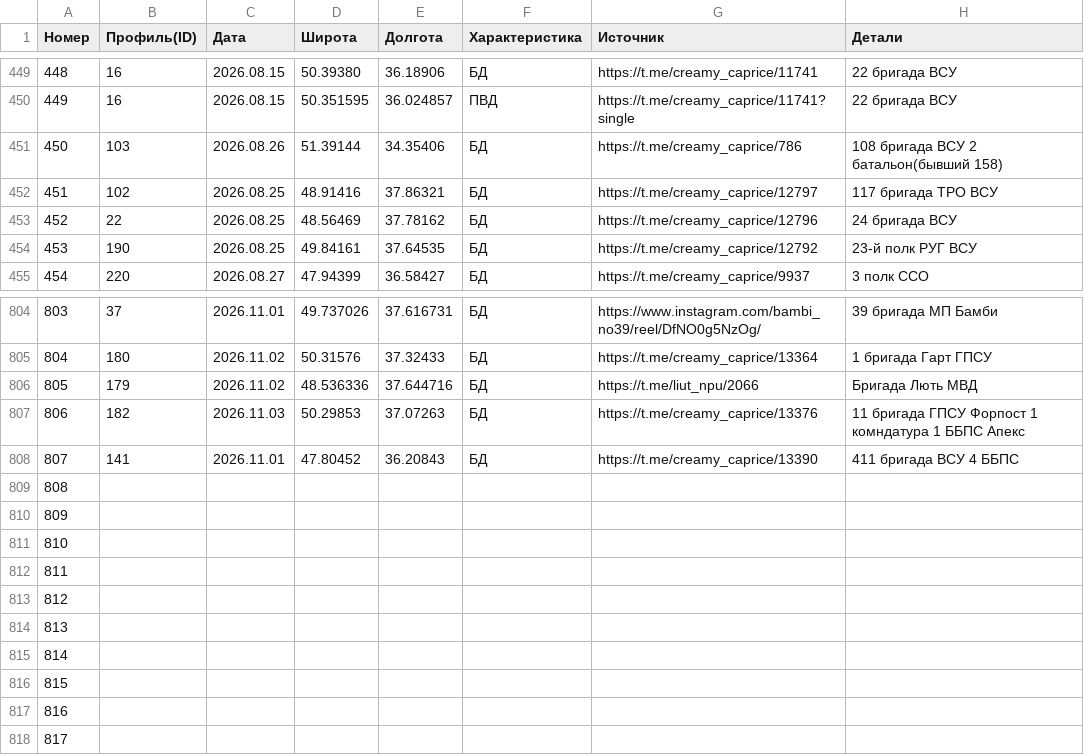
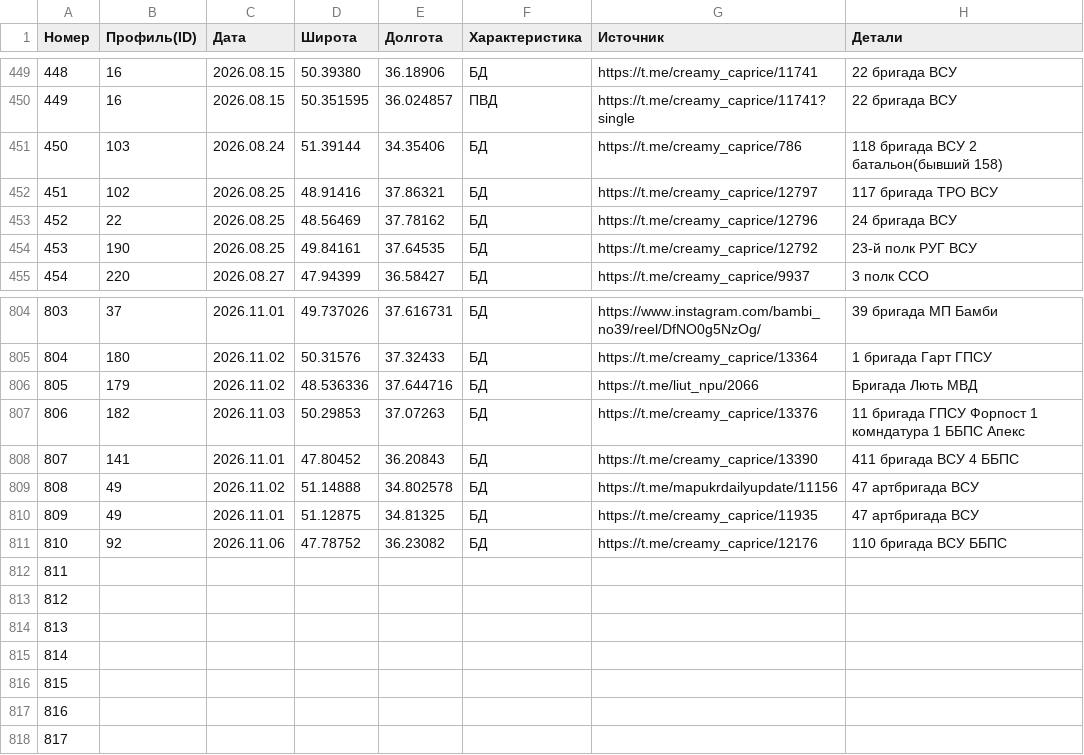
Before and after one commit to creamy-caprice/dataviewer, a CSV file: kml/Geolocations/UnitsUA.csv, drawn as a sheet; only a part is shown, gaps mark what is left out.

Commit message:
update UnitsUA.csv, UnitsUA.json, Sub_Division_UA.csv, Main_Division_UA.csv 2026-11-07 23:24

```diff
--- a/kml/Geolocations/UnitsUA.csv
+++ b/kml/Geolocations/UnitsUA.csv
@@ -450,3 +450,3 @@
 449,16,2026.08.15,50.351595,36.024857,ПВД,https://t.me/creamy_caprice/11741?single,22 бригада ВСУ
-450,103,2026.08.26,51.39144,34.35406,БД,https://t.me/creamy_caprice/786,108 бригада ВСУ 2 батальон(бывший 158)
+450,103,2026.08.24,51.39144,34.35406,БД,https://t.me/creamy_caprice/786,118 бригада ВСУ 2 батальон(бывший 158)
 451,102,2026.08.25,48.91416,37.86321,БД,https://t.me/creamy_caprice/12797,117 бригада ТРО ВСУ
@@ -808,5 +808,5 @@
 807,141,2026.11.01,47.80452,36.20843,БД,https://t.me/creamy_caprice/13390,411 бригада ВСУ 4 ББПС
-808,,,,,,,
-809,,,,,,,
-810,,,,,,,
+808,49,2026.11.02,51.14888,34.802578,БД,https://t.me/mapukrdailyupdate/11156,47 артбригада ВСУ
+809,49,2026.11.01,51.12875,34.81325,БД,https://t.me/creamy_caprice/11935,47 артбригада ВСУ
+810,92,2026.11.06,47.78752,36.23082,БД,https://t.me/creamy_caprice/12176,110 бригада ВСУ ББПС
 811,,,,,,,
```
Also changed, not shown: units/ua/Main_Division_UA.csv, units/ua/Sub_Division_UA.csv, 1 other file.
